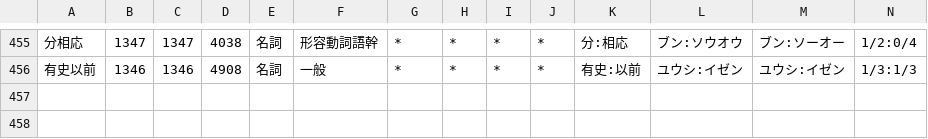
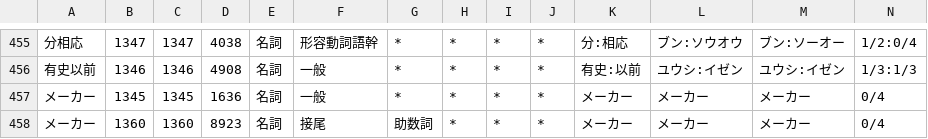
Before and after one commit to q9uri/DaisukiTTS-engine, a CSV file: resources/dictionaries/01_default.csv, drawn as a sheet; only a part is shown, gaps mark what is left out; rows hold the shown columns only; the diff names each change by its address in the sheet, - before the commit and + after, or states it on an @@ line.

Commit message:
Fix: 「メーカー」のアクセントを修正

```diff
--- a/resources/dictionaries/01_default.csv
+++ b/resources/dictionaries/01_default.csv
+row 457: メーカー | 1345 | 1345 | 1636 | 名詞 | 一般 | * | * | * | * | メーカー | メーカー | メーカー | 0/4
+row 458: メーカー | 1360 | 1360 | 8923 | 名詞 | 接尾 | 助数詞 | * | * | * | メーカー | メーカー | メーカー | 0/4
```
Also changed, not shown: 1 other file.
